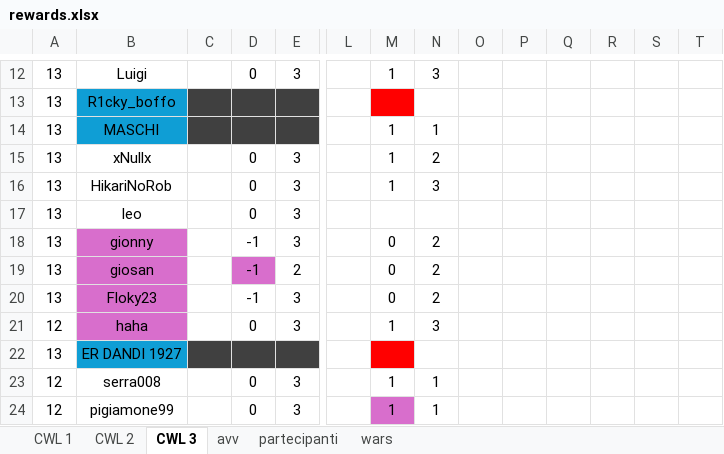
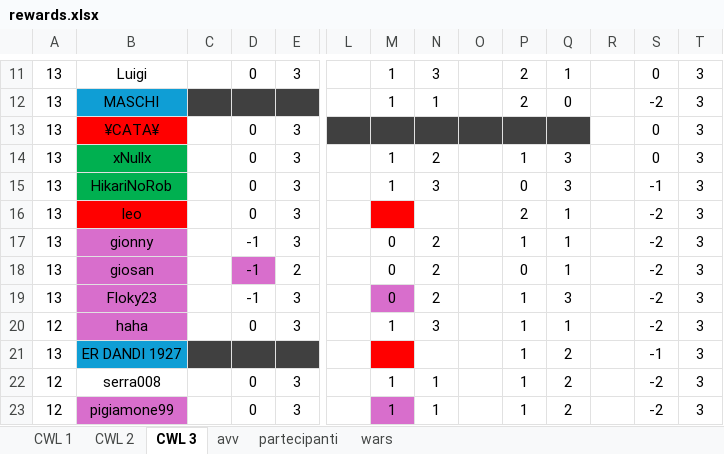
Before and after one commit to piegian99ita/clashMacacos, an Excel workbook: rewards.xlsx, sheet CWL 3, drawn as a sheet; only a part is shown, gaps mark what is left out; values as stored, in another font and other column widths than the file's, no borders; removed rows and columns are numbered as before the commit, all else as after; rows hold the shown columns only; the diff covers the shown part only; the diff names each change by its address in the sheet, - before the commit and + after, or states it on an @@ line.

```diff
--- a/rewards.xlsx (sheet CWL 3)
+++ b/rewards.xlsx (sheet CWL 3)
-P11: (empty)
+P11: 2
-Q11: (empty)
+Q11: 1
-S11: (empty)
+S11: 0
-T11: (empty)
+T11: 3
-row 13: 13 | R1cky_boffo
-P12: (empty)
+P12: 2
-Q12: (empty)
+Q12: 0
-S12: (empty)
+S12: -2
-T12: (empty)
+T12: 3
+row 13: 13 | ¥CATA¥ |  | 0 | 3 |  |  |  |  |  |  |  | 0 | 3
-B14:B15 fill: none
+B14:B15 fill: #00B050
-P14: (empty)
+P14: 1
-Q14:Q15: (empty)
+Q14:Q15: 3
-S14: (empty)
+S14: 0
-T14:T23: (empty)
+T14:T23: 3
-P15: (empty)
+P15: 0
-S15: (empty)
+S15: -1
-B16 fill: none
+B16 fill: #FF0000
-M16 fill: none
+M16 fill: #FF0000
-P16: (empty)
+P16: 2
-Q16:Q18: (empty)
+Q16:Q18: 1
-S16:S20: (empty)
+S16:S20: -2
-P17: (empty)
+P17: 1
-P18: (empty)
+P18: 0
-M19 fill: none
+M19 fill: #D86ECC
-P19:P23: (empty)
+P19:P23: 1
-Q19: (empty)
+Q19: 3
-Q20: (empty)
+Q20: 1
-Q21:Q23: (empty)
+Q21:Q23: 2
-S21: (empty)
+S21: -1
-S22:S23: (empty)
+S22:S23: -2
-B23 fill: none
+B23 fill: #D86ECC
```
Also changed, not shown: 2 added rows, 1 removed row, 1 moved row, 68 edited cells and cell formats elsewhere in this sheet, cc_cg_events.xlsx, 9 other files.
